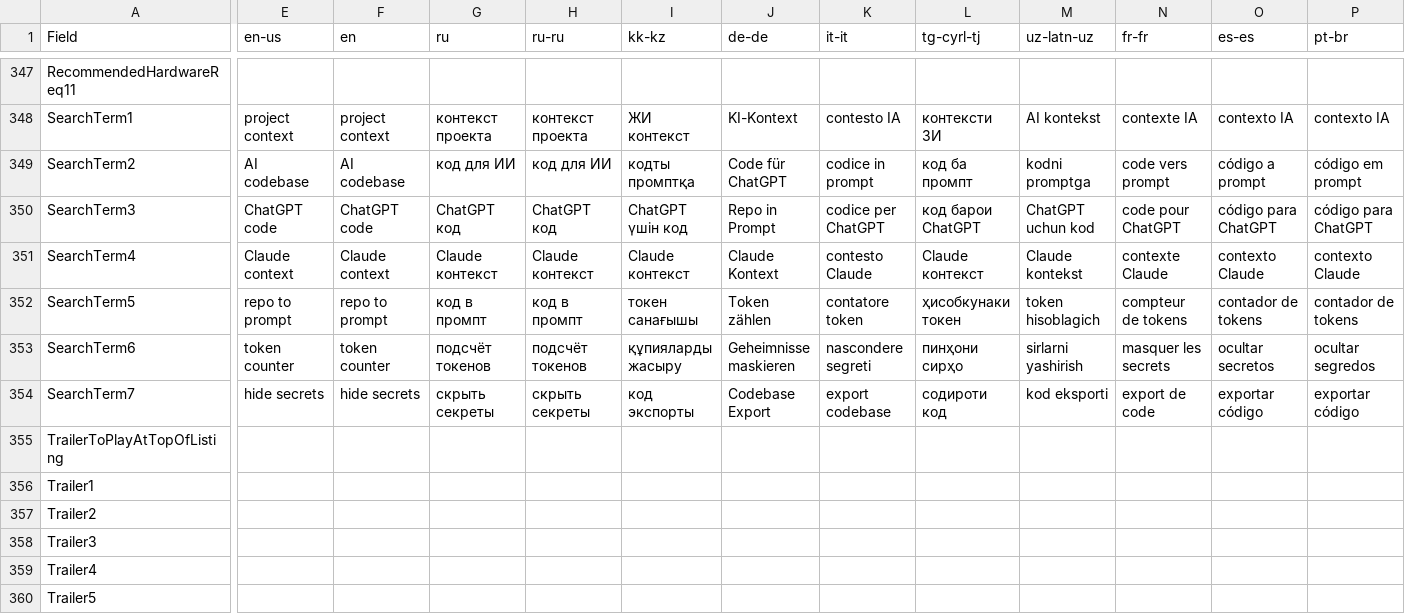
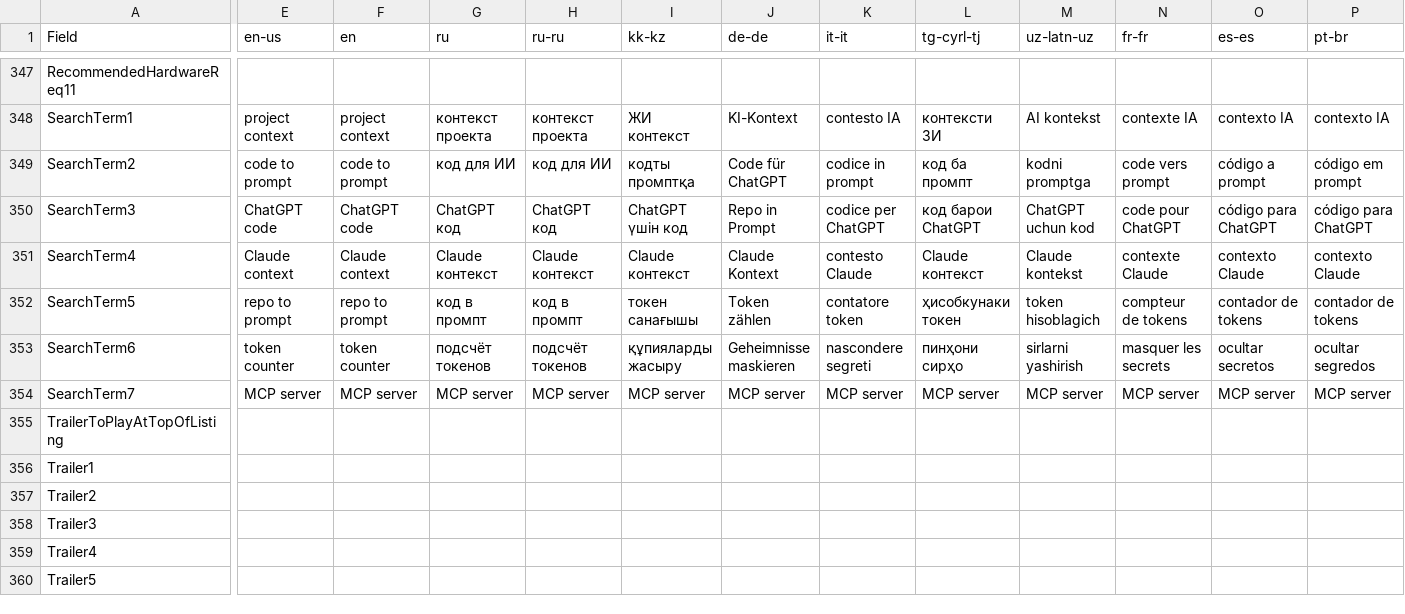
Before and after one commit to Avazbek22/DevProjex, a CSV file: Packaging/Windows/StoreListing/ImportFolder/listingData.csv, drawn as a sheet; only a part is shown, gaps mark what is left out; the diff covers the shown part only; the diff names each change by its address in the sheet, - before the commit and + after, or states it on an @@ line.

Commit message:
update listing data

```diff
--- a/Packaging/Windows/StoreListing/ImportFolder/listingData.csv
+++ b/Packaging/Windows/StoreListing/ImportFolder/listingData.csv
-E349 (en-us): AI codebase
+E349 (en-us): code to prompt
-F349 (en): AI codebase
+F349 (en): code to prompt
-E354 (en-us): hide secrets
+E354 (en-us): MCP server
-F354 (en): hide secrets
+F354 (en): MCP server
-G354 (ru): скрыть секреты
+G354 (ru): MCP server
-H354 (ru-ru): скрыть секреты
+H354 (ru-ru): MCP server
-I354 (kk-kz): код экспорты
+I354 (kk-kz): MCP server
-J354 (de-de): Codebase Export
+J354 (de-de): MCP server
-K354 (it-it): export codebase
+K354 (it-it): MCP server
-L354 (tg-cyrl-tj): содироти код
+L354 (tg-cyrl-tj): MCP server
-M354 (uz-latn-uz): kod eksporti
+M354 (uz-latn-uz): MCP server
-N354 (fr-fr): export de code
+N354 (fr-fr): MCP server
-O354 (es-es): exportar código
+O354 (es-es): MCP server
-P354 (pt-br): exportar código
+P354 (pt-br): MCP server
```
Also changed, not shown: 10 edited cells elsewhere in this file, Packaging/Windows/StoreListing/listing.csv.
